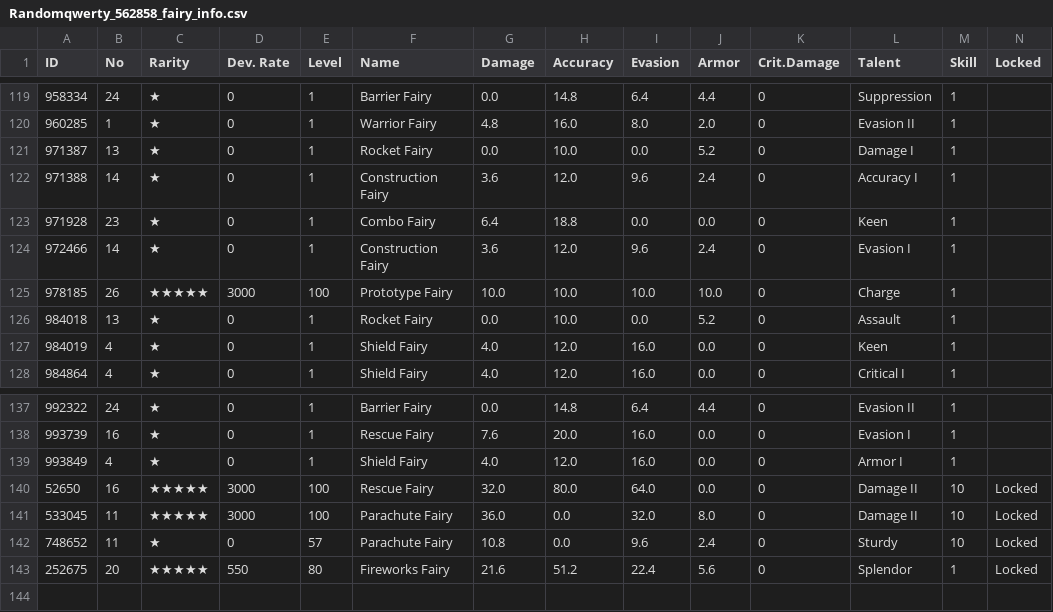
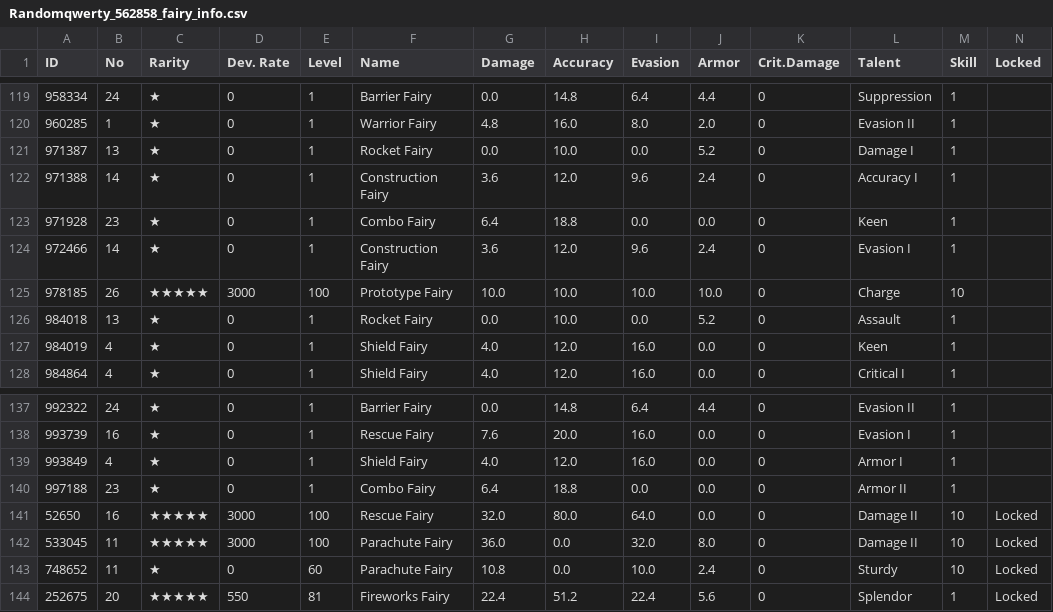
Before and after one commit to randomqwerty/randomqwerty_gfl, a CSV file: Randomqwerty_562858_fairy_info.csv, drawn as a sheet; only a part is shown, gaps mark what is left out.

```diff
--- a/Randomqwerty_562858_fairy_info.csv
+++ b/Randomqwerty_562858_fairy_info.csv
@@ -124,3 +124,3 @@
 972466,14,★,0,1,Construction Fairy,3.6,12.0,9.6,2.4,0,Evasion I,1,
-978185,26,★★★★★,3000,100,Prototype Fairy,10.0,10.0,10.0,10.0,0,Charge,1,
+978185,26,★★★★★,3000,100,Prototype Fairy,10.0,10.0,10.0,10.0,0,Charge,10,
 984018,13,★,0,1,Rocket Fairy,0.0,10.0,0.0,5.2,0,Assault,1,
@@ -139,5 +139,6 @@
 993849,4,★,0,1,Shield Fairy,4.0,12.0,16.0,0.0,0,Armor I,1,
+997188,23,★,0,1,Combo Fairy,6.4,18.8,0.0,0.0,0,Armor II,1,
 52650,16,★★★★★,3000,100,Rescue Fairy,32.0,80.0,64.0,0.0,0,Damage II,10,Locked
 533045,11,★★★★★,3000,100,Parachute Fairy,36.0,0.0,32.0,8.0,0,Damage II,10,Locked
-748652,11,★,0,57,Parachute Fairy,10.8,0.0,9.6,2.4,0,Sturdy,10,Locked
-252675,20,★★★★★,550,80,Fireworks Fairy,21.6,51.2,22.4,5.6,0,Splendor,1,Locked
+748652,11,★,0,60,Parachute Fairy,10.8,0.0,10.0,2.4,0,Sturdy,10,Locked
+252675,20,★★★★★,550,81,Fireworks Fairy,22.4,51.2,22.4,5.6,0,Splendor,1,Locked
```
Also changed, not shown: Randomqwerty_562858_coalition_info.csv, Randomqwerty_562858_doll_info.csv, 5 other files.
